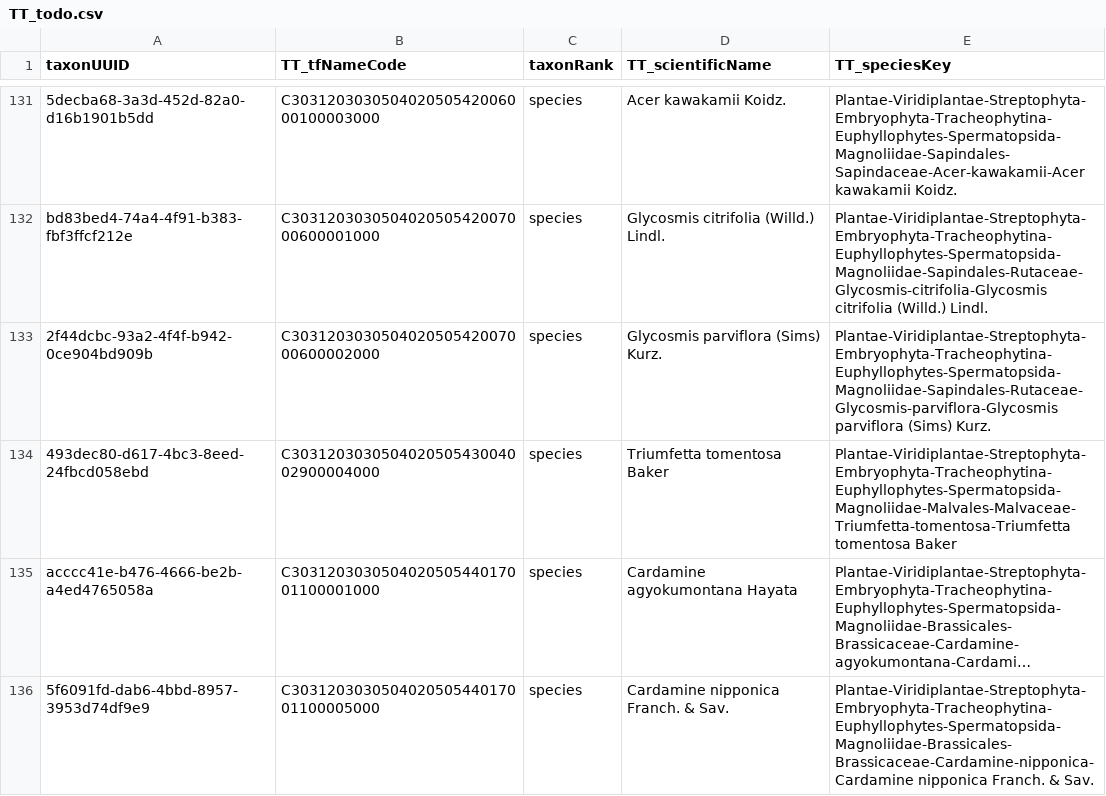
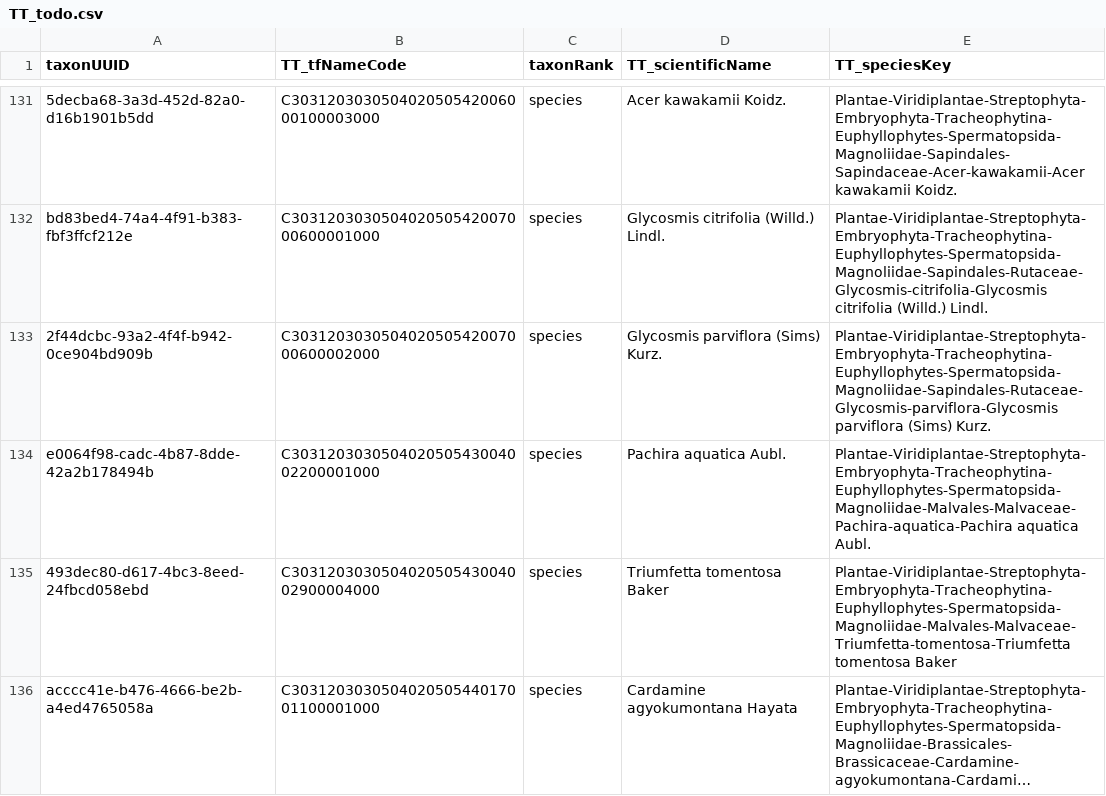
Before and after one commit to TBNworkGroup/Specieslist_Validation_Dashboard, a CSV file: data/output/TT_to_TF/TT_todo.csv, drawn as a sheet; only a part is shown, gaps mark what is left out; the shorter side is filled out with more unchanged rows; long unchanged cells end in ….

```diff
--- a/data/output/TT_to_TF/TT_todo.csv
+++ b/data/output/TT_to_TF/TT_todo.csv
@@ -133,2 +133,3 @@ bd83bed4-74a4-4f91-b383-fbf3ffcf212e,C303120303050402050542007000600001000,speci
 2f44dcbc-93a2-4f4f-b942-0ce904bd909b,C303120303050402050542007000600002000,species,Glycosmis parviflora (Sims) Kurz.,Plantae-Viridiplantae-Streptophyta-Embryophyta-Tracheophytina-Euphyllophytes-Spermatopsida-Magnoliidae-Sapindales-Rutaceae-Glycosmis-parviflora-Glycosmis parviflora (Sims) Kurz.
+e0064f98-cadc-4b87-8dde-42a2b178494b,C303120303050402050543004002200001000,species,Pachira aquatica Aubl.,Plantae-Viridiplantae-Streptophyta-Embryophyta-Tracheophytina-Euphyllophytes-Spermatopsida-Magnoliidae-Malvales-Malvaceae-Pachira-aquatica-Pachira aquatica Aubl.
 493dec80-d617-4bc3-8eed-24fbcd058ebd,C303120303050402050543004002900004000,species,Triumfetta tomentosa Baker,Plantae-Viridiplantae-Streptophyta-Embryophyta-Tracheophytina-Euphyllophytes-Spermatopsida-Magnoliidae-Malvales-Malvaceae-Triumfetta-tomentosa-Triumfetta tomentosa Baker
```
Also changed, not shown: 7 other files.
